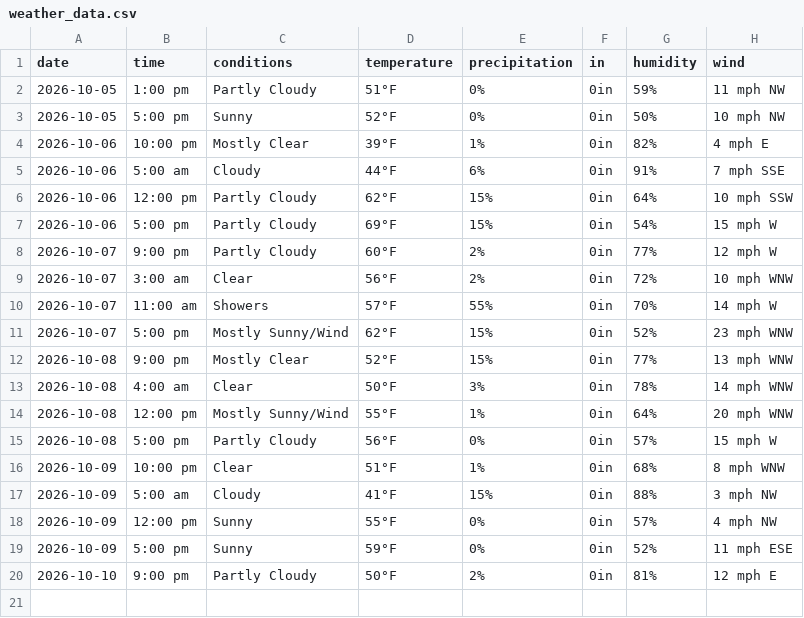
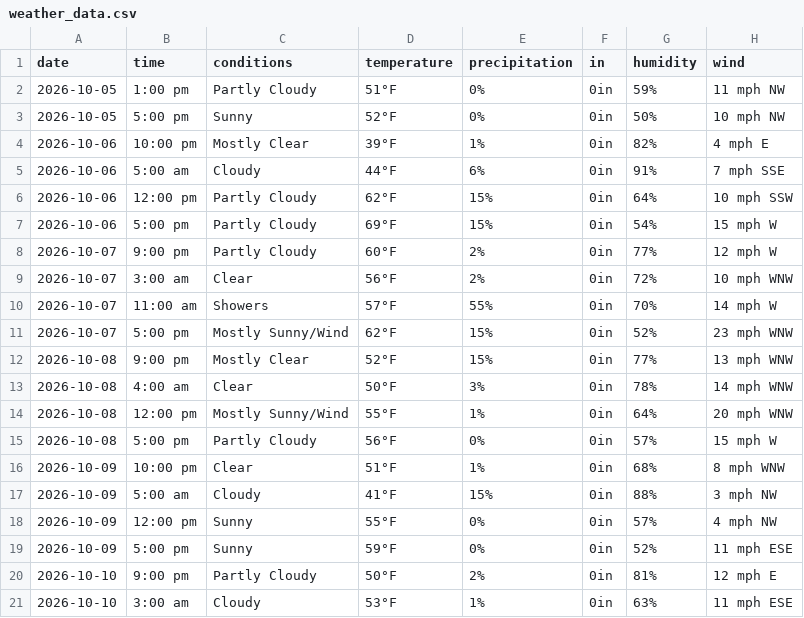
Before and after one commit to dpteddy/SDC-dashboard, a CSV file: data/weather_data.csv, drawn as a sheet; the diff names each change by its address in the sheet, - before the commit and + after, or states it on an @@ line.

```diff
--- a/data/weather_data.csv
+++ b/data/weather_data.csv
+row 21: 2026-10-10 | 3:00 am | Cloudy | 53°F | 1% | 0in | 63% | 11 mph ESE
```
